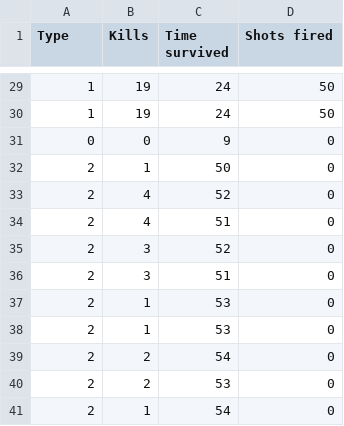
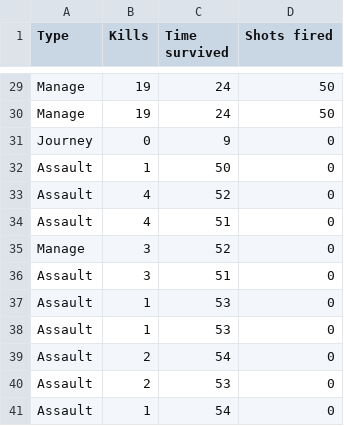
Before and after one commit to iRandz/P10Python, a CSV file: Tracking_log.csv, drawn as a sheet; only a part is shown, gaps mark what is left out; the diff covers the shown part only.

```diff
--- a/Tracking_log.csv
+++ b/Tracking_log.csv
@@ -29,13 +29,13 @@
-1;19;24;50
-1;19;24;50
-0;0;9;0
-2;1;50;0
-2;4;52;0
-2;4;51;0
-2;3;52;0
-2;3;51;0
-2;1;53;0
-2;1;53;0
-2;2;54;0
-2;2;53;0
-2;1;54;0
+Manage;19;24;50
+Manage;19;24;50
+Journey;0;9;0
+Assault;1;50;0
+Assault;4;52;0
+Assault;4;51;0
+Manage;3;52;0
+Assault;3;51;0
+Assault;1;53;0
+Assault;1;53;0
+Assault;2;54;0
+Assault;2;53;0
+Assault;1;54;0
```
Also changed, not shown: 27 edited cells elsewhere in this file, Tracking_test.csv, 1 other file.
